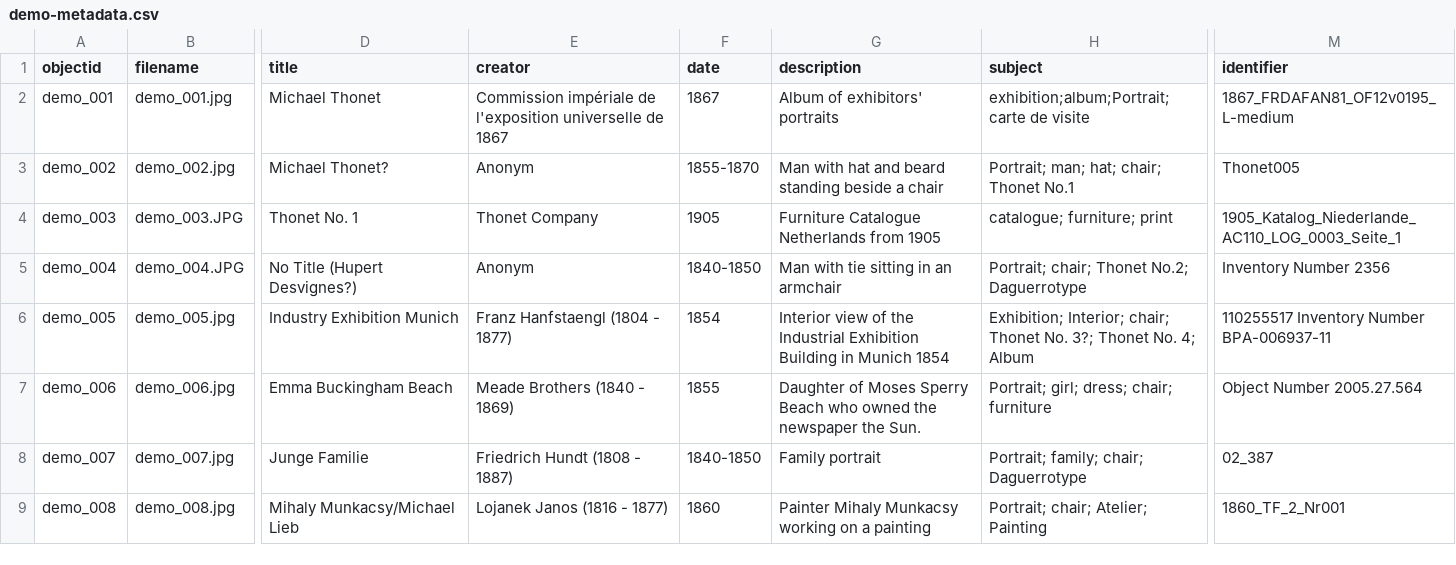
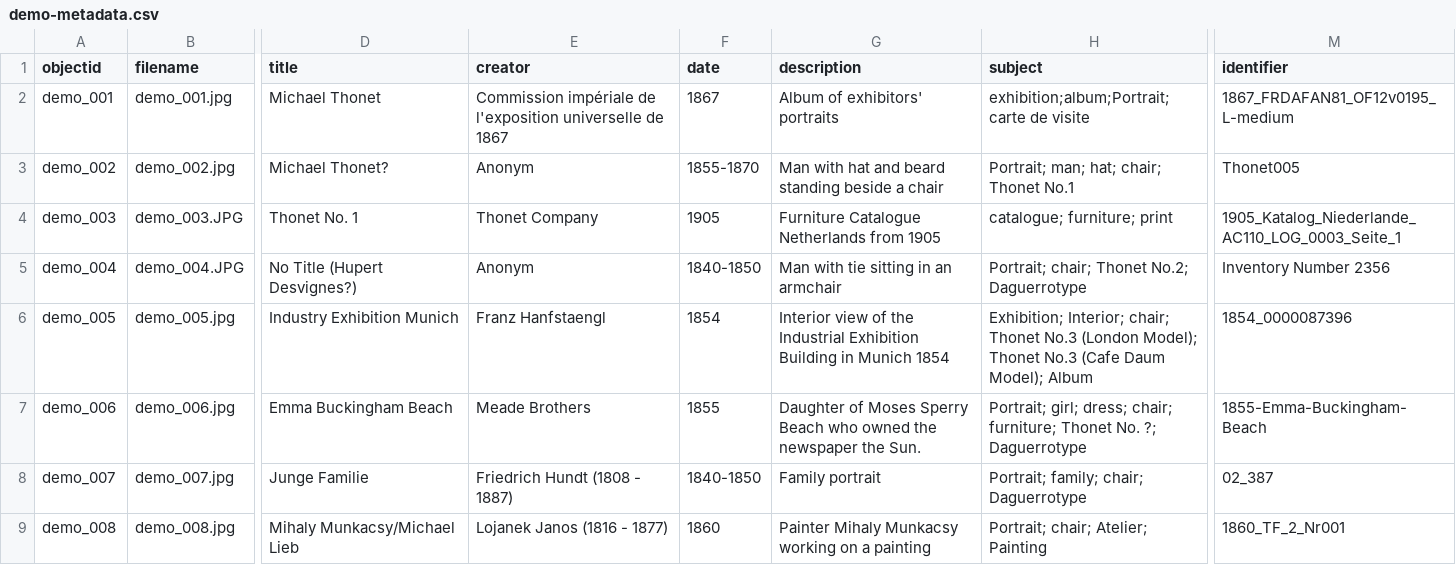
Before and after one commit to Fraukindermann/Mapping-Thonet, a CSV file: _data/demo-metadata.csv, drawn as a sheet; only a part is shown, gaps mark what is left out; the diff names each change by its address in the sheet, - before the commit and + after, or states it on an @@ line.

Commit message:
Update demo-metadata.csv

```diff
--- a/_data/demo-metadata.csv
+++ b/_data/demo-metadata.csv
-E6 (creator): Franz Hanfstaengl (1804 - 1877)
+E6 (creator): Franz Hanfstaengl
-H6 (subject): …chair; Thonet No. 3?; Thonet No. 4; Album
+H6 (subject): …chair; Thonet No.3 (London Model); Thonet No.3 (Cafe Daum Model); Album
-M6 (identifier): 110255517 Inventory Number BPA-006937-11
+M6 (identifier): 1854_0000087396
-E7 (creator): Meade Brothers (1840 - 1869)
+E7 (creator): Meade Brothers
-H7 (subject): …dress; chair; furniture
+H7 (subject): …dress; chair; furniture; Thonet No. ?; Daguerrotype
-M7 (identifier): Object Number 2005.27.564
+M7 (identifier): 1855-Emma-Buckingham-Beach
```
